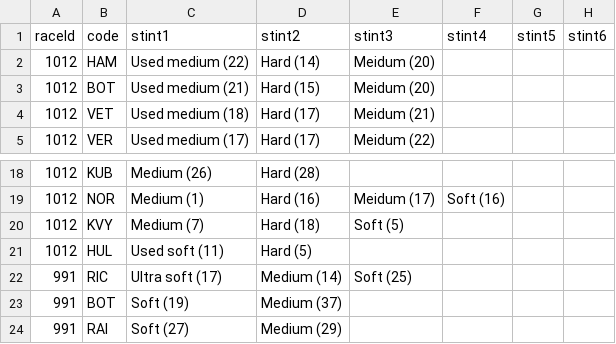
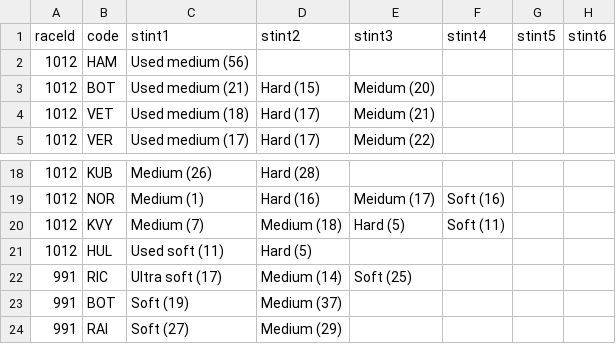
Before and after one commit to pyonkti/F1_Strategist_Simulator, a CSV file: learn/tyre.csv, drawn as a sheet; only a part is shown, gaps mark what is left out.

```diff
--- a/learn/tyre.csv
+++ b/learn/tyre.csv
@@ -1,3 +1,3 @@
 raceId,code,stint1,stint2,stint3,stint4,stint5,stint6
-1012,HAM,Used medium (22),Hard (14),Meidum (20),,,
+1012,HAM,Used medium (56),,,,,
 1012,BOT,Used medium (21),Hard  (15),Meidum (20),,,
@@ -19,3 +19,3 @@ raceId,code,stint1,stint2,stint3,stint4,stint5,stint6
 1012,NOR,Medium (1),Hard  (16),Meidum (17),Soft (16),,
-1012,KVY,Medium (7),Hard  (18),Soft (5),,,
+1012,KVY,Medium (7),Medium (18),Hard  (5),Soft (11),,
 1012,HUL,Used soft (11),Hard  (5),,,,
```
Also changed, not shown: 2 other files.
